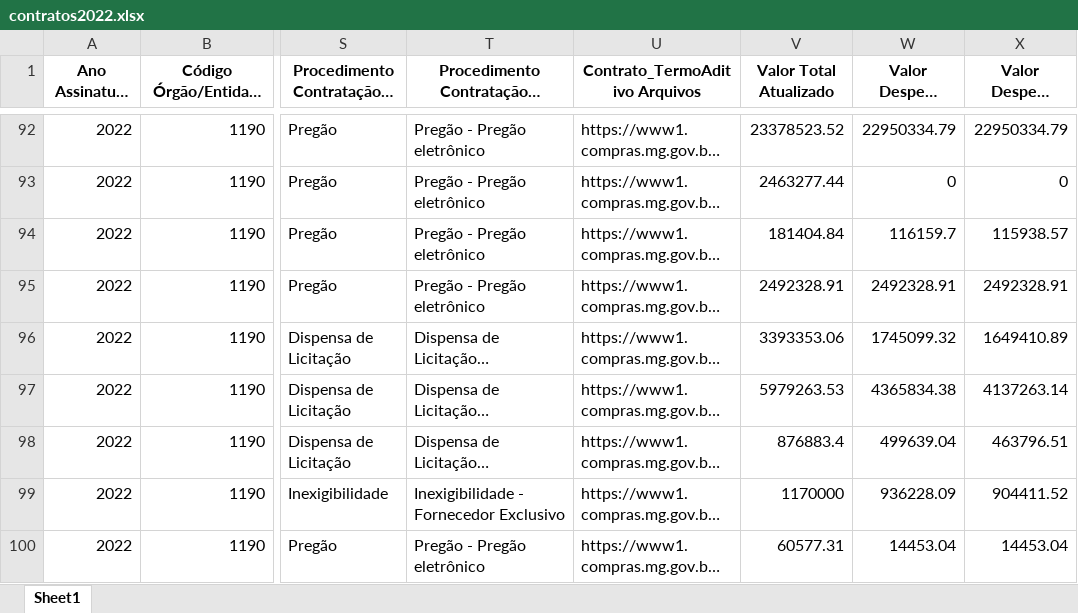
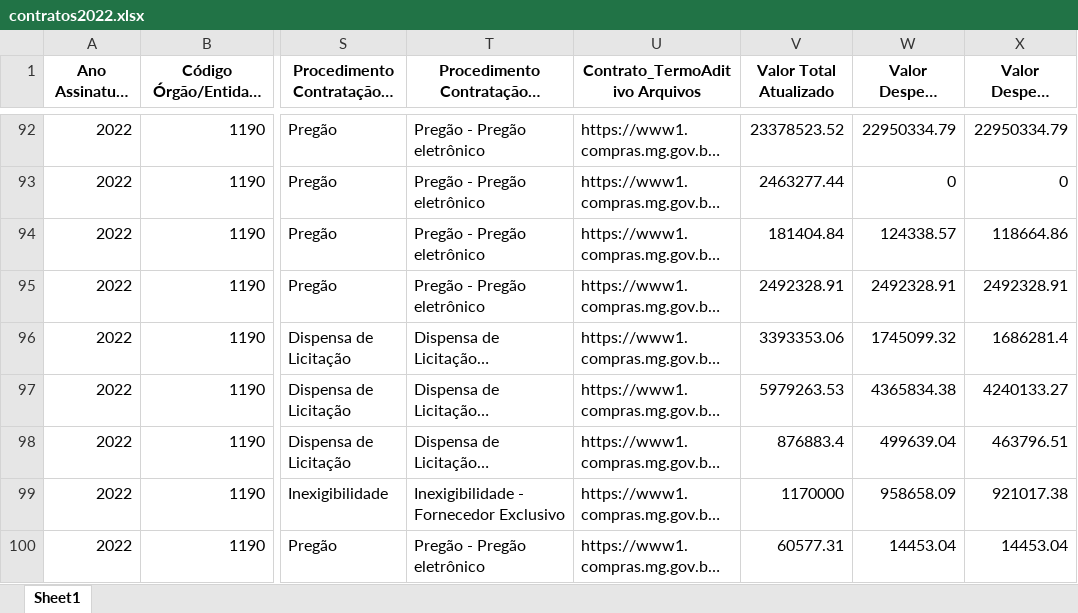
Before and after one commit to transparencia-mg/portal_contratos, an Excel workbook: upload/contratos2022.xlsx, sheet Sheet1, drawn as a sheet; only a part is shown, gaps mark what is left out; long unchanged cells end in …; values as stored, in another font and other column widths than the file's, no borders; the diff covers the shown part only; the diff names each change by its address in the sheet, - before the commit and + after, or states it on an @@ line.

```diff
--- a/upload/contratos2022.xlsx (sheet Sheet1)
+++ b/upload/contratos2022.xlsx (sheet Sheet1)
-W94 (Valor Despesa Empenhada): 116159.7
+W94 (Valor Despesa Empenhada): 124338.57
-X94 (Valor Despesa Liquidada): 115938.57
+X94 (Valor Despesa Liquidada): 118664.86
-X96 (Valor Despesa Liquidada): 1649410.89
+X96 (Valor Despesa Liquidada): 1686281.4
-X97 (Valor Despesa Liquidada): 4137263.14
+X97 (Valor Despesa Liquidada): 4240133.27
-W99 (Valor Despesa Empenhada): 936228.09
+W99 (Valor Despesa Empenhada): 958658.09
-X99 (Valor Despesa Liquidada): 904411.52
+X99 (Valor Despesa Liquidada): 921017.38
```
Also changed, not shown: 327 edited cells elsewhere in this sheet, upload/contratos2023.xlsx, upload/contratos2024.xlsx, 7 other files.
